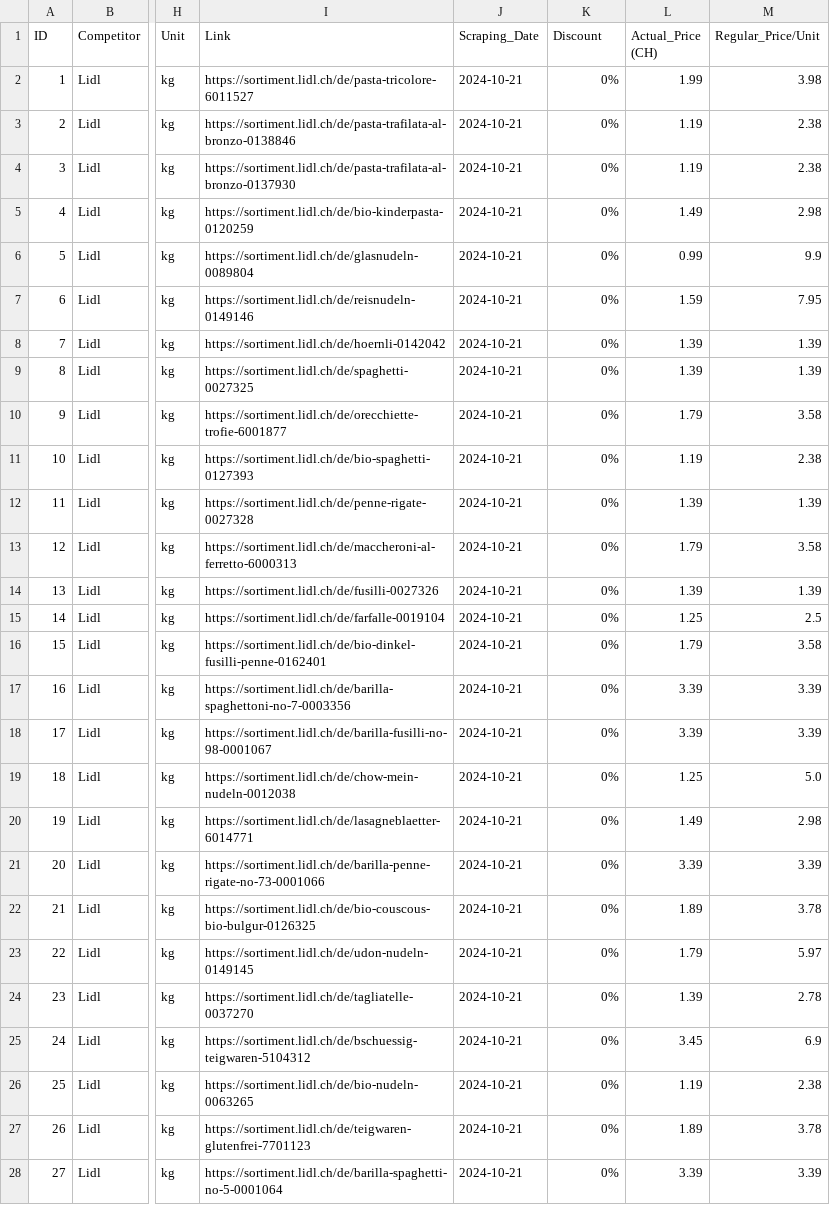
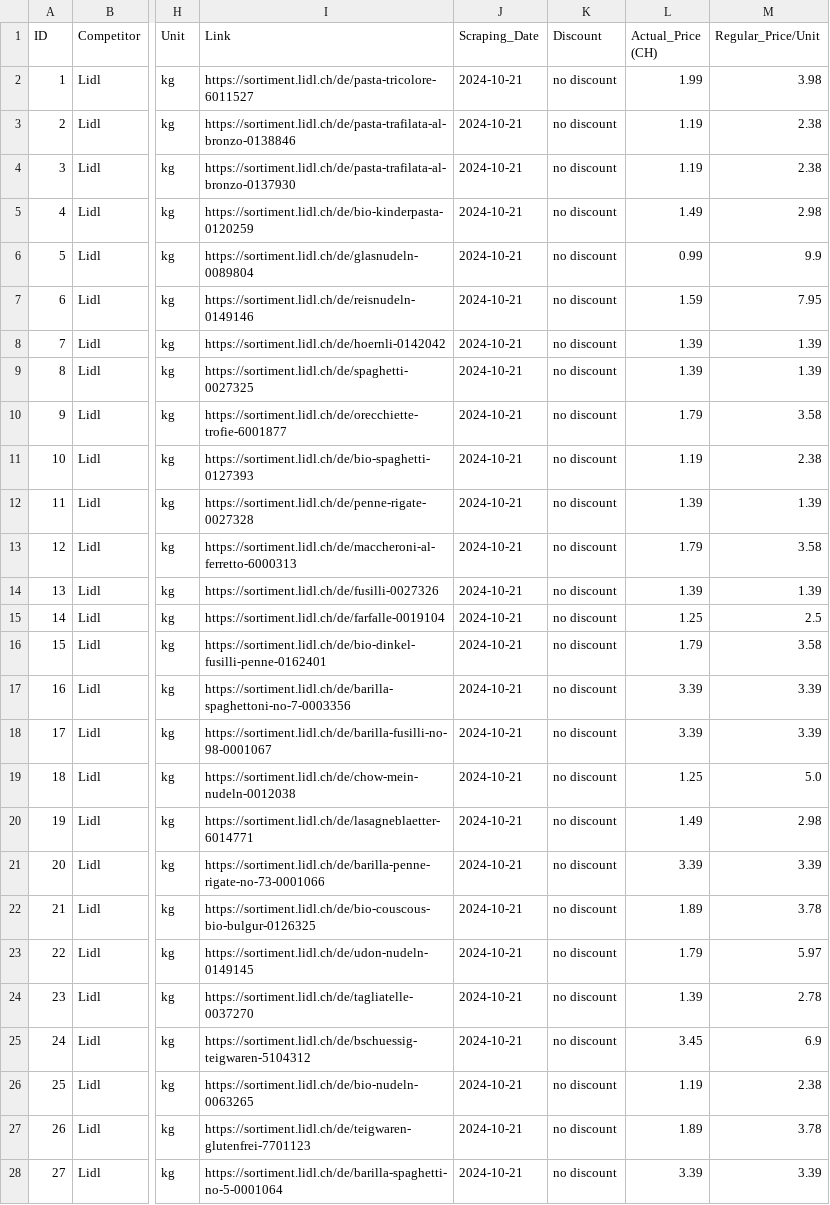
Before and after one commit to martdiazicloud/CIP_AS2024, a CSV file: Catalina Roth/Lidl_Cleaned_Pasta.csv, drawn as a sheet; only a part is shown, gaps mark what is left out; the diff names each change by its address in the sheet, - before the commit and + after, or states it on an @@ line.

```diff
--- a/Catalina Roth/Lidl_Cleaned_Pasta.csv
+++ b/Catalina Roth/Lidl_Cleaned_Pasta.csv
-K2:K28 (Discount): 0%
+K2:K28 (Discount): no discount
```
Also changed, not shown: Catalina Roth/Final_Scraping_Merged_Pasta.csv, Catalina Roth/Migros_Cleaned_Pasta.csv, 1 other file.
